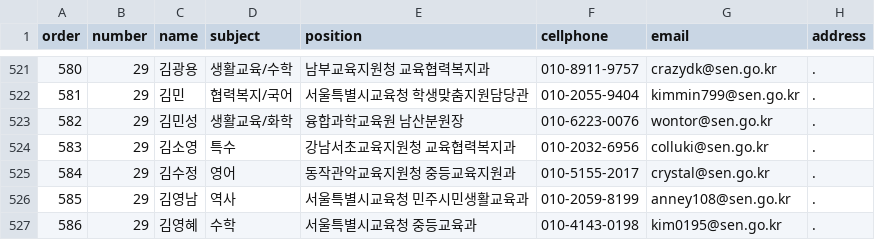
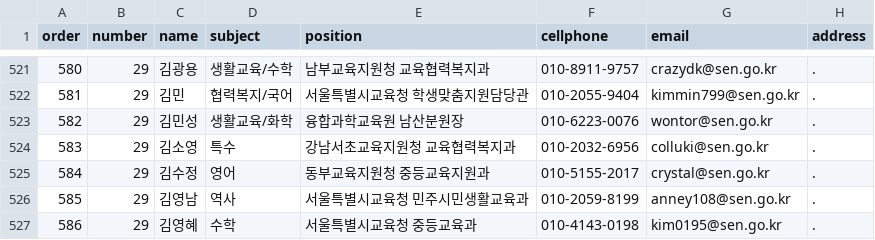
Before and after one commit to mtinet/supervisorList, a CSV file: supervisorList.csv, drawn as a sheet; only a part is shown, gaps mark what is left out.

Commit message:
Update supervisorList.csv

```diff
--- a/supervisorList.csv
+++ b/supervisorList.csv
@@ -524,3 +524,3 @@ order,number,name,subject,position,cellphone,email,address
 583,29,김소영,특수,강남서초교육지원청 교육협력복지과,010-2032-6956,colluki@sen.go.kr,.
-584,29,김수정,영어,동작관악교육지원청 중등교육지원과,010-5155-2017,crystal@sen.go.kr,.
+584,29,김수정,영어,동부교육지원청 중등교육지원과,010-5155-2017,crystal@sen.go.kr,.
 585,29,김영남,역사,서울특별시교육청 민주시민생활교육과,010-2059-8199,anney108@sen.go.kr,.
```
